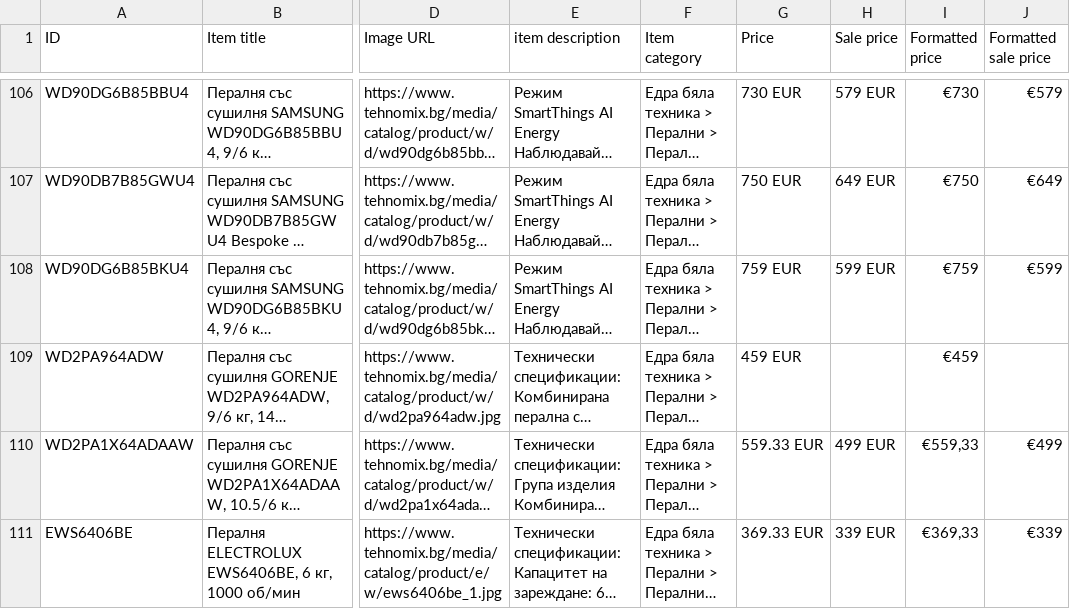
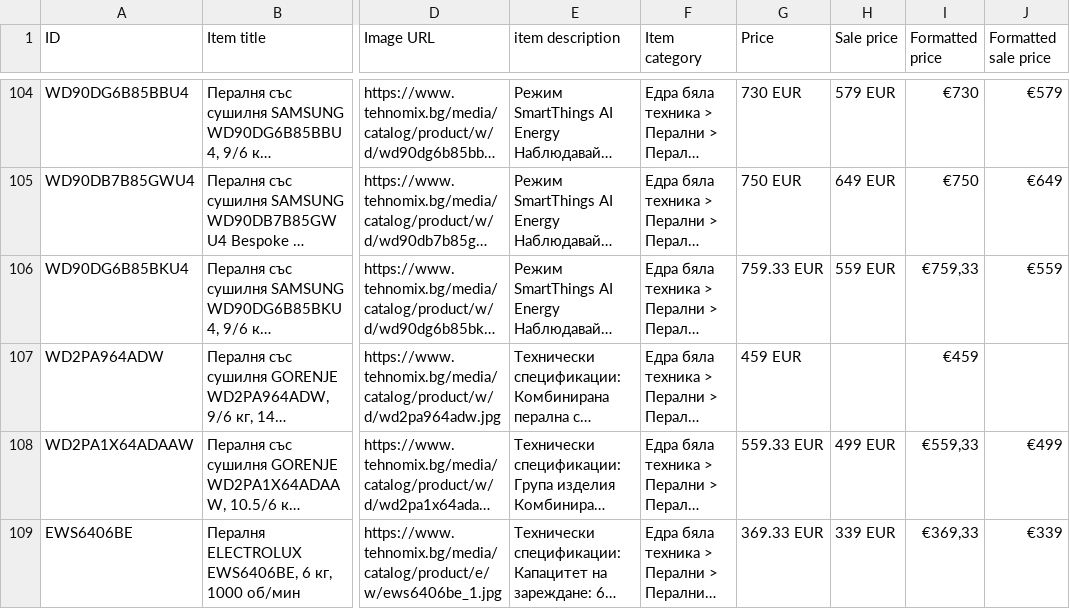
Before and after one commit to martingalabov-jpg/tehnomix-google-ads-feed, a CSV file: pmax/peralni-i-sushilni.csv, drawn as a sheet; only a part is shown, gaps mark what is left out; long unchanged cells end in …; addresses are those after the commit; the diff covers the shown part only; the diff names each change by its address in the sheet, - before the commit and + after, or states it on an @@ line.

```diff
--- a/pmax/peralni-i-sushilni.csv
+++ b/pmax/peralni-i-sushilni.csv
-G106 (Price): 759 EUR
+G106 (Price): 759.33 EUR
-H106 (Sale price): 599 EUR
+H106 (Sale price): 559 EUR
-I106 (Formatted price): €759
+I106 (Formatted price): €759,33
-J106 (Formatted sale price): €599
+J106 (Formatted sale price): €559
```
Also changed, not shown: 2 removed rows and 14 edited cells elsewhere in this file, pmax/bezzhichni-prahosmukachki.csv, pmax/hladilnici.csv, 17 other files.
